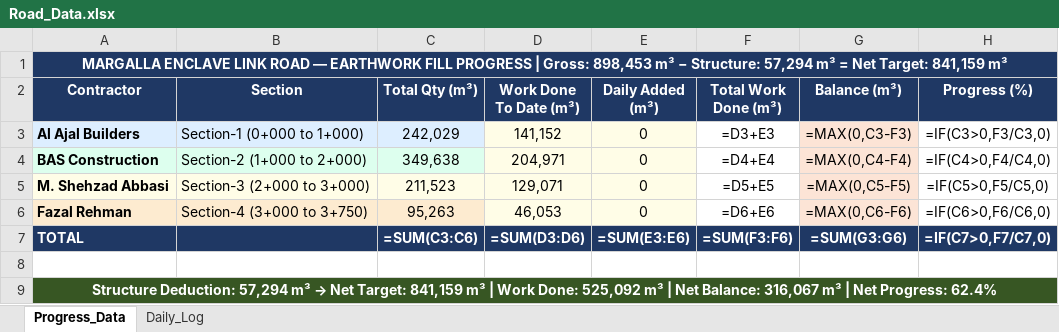
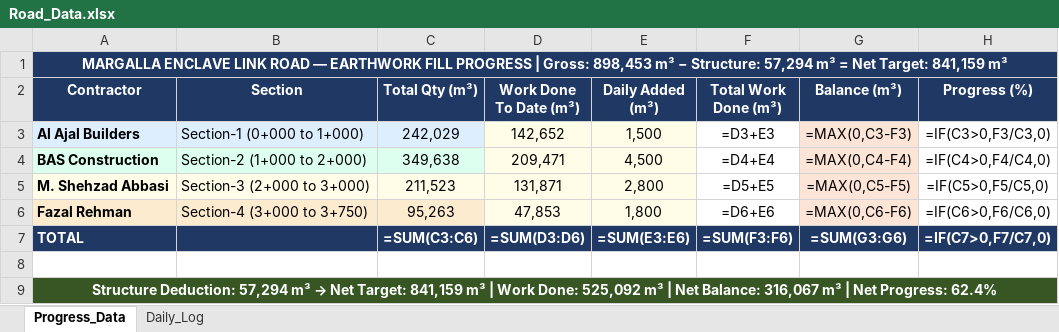
Before and after one commit to Measaan/Margalla-Earthwork-Fill-Dashboard, an Excel workbook: Road_Data.xlsx, sheet Progress_Data, drawn as a sheet; values as stored, in another font and other column widths than the file's, no borders; formulas without a stored value are shown as written; the diff names each change by its address in the sheet, - before the commit and + after, or states it on an @@ line.

Commit message:
Daily update 07/03/2026 11:29:35.71

```diff
--- a/Road_Data.xlsx (sheet Progress_Data)
+++ b/Road_Data.xlsx (sheet Progress_Data)
-D3 (Work Done To Date (m³)): 141,152
+D3 (Work Done To Date (m³)): 142,652
-E3 (Daily Added (m³)): 0
+E3 (Daily Added (m³)): 1,500
-D4 (Work Done To Date (m³)): 204,971
+D4 (Work Done To Date (m³)): 209,471
-E4 (Daily Added (m³)): 0
+E4 (Daily Added (m³)): 4,500
-D5 (Work Done To Date (m³)): 129,071
+D5 (Work Done To Date (m³)): 131,871
-E5 (Daily Added (m³)): 0
+E5 (Daily Added (m³)): 2,800
-D6 (Work Done To Date (m³)): 46,053
+D6 (Work Done To Date (m³)): 47,853
-E6 (Daily Added (m³)): 0
+E6 (Daily Added (m³)): 1,800
```
Also changed, not shown: sheet Daily_Log, 1 other file.
